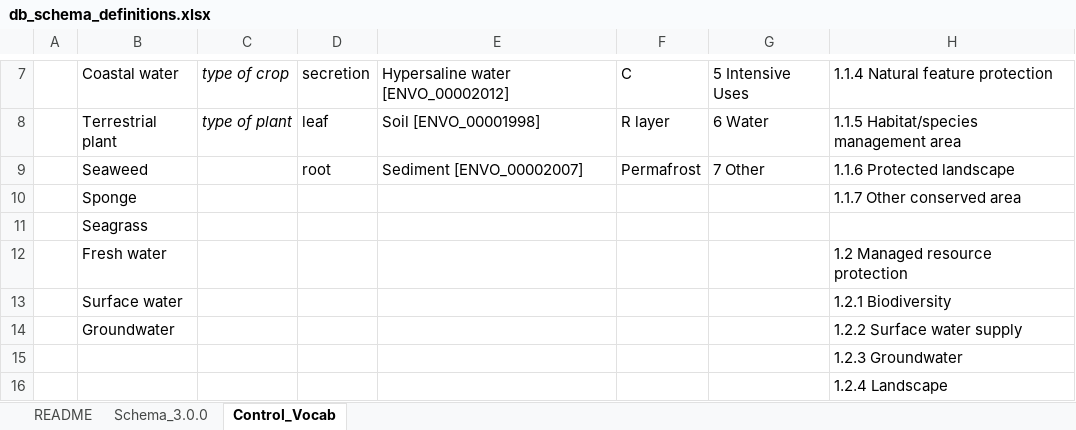
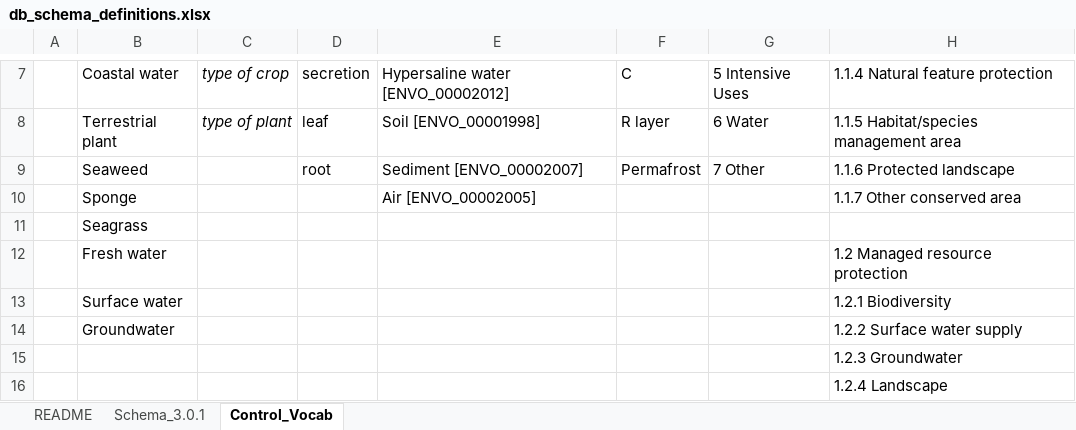
Before and after one commit to AusMicrobiome/contextualdb_doc, an Excel workbook: db_schema_definitions/db_schema_definitions.xlsx, sheet Control_Vocab, drawn as a sheet; only a part is shown, gaps mark what is left out; values as stored, in another font and other column widths than the file's, no borders; the diff names each change by its address in the sheet, - before the commit and + after, or states it on an @@ line.

Commit message:
Added version 3.0.1

```diff
--- a/db_schema_definitions/db_schema_definitions.xlsx (sheet Control_Vocab)
+++ b/db_schema_definitions/db_schema_definitions.xlsx (sheet Control_Vocab)
-sheet tab: Schema_3.0.0
+sheet tab: Schema_3.0.1
-E10: (empty)
+E10: Air [ENVO_00002005]
```
